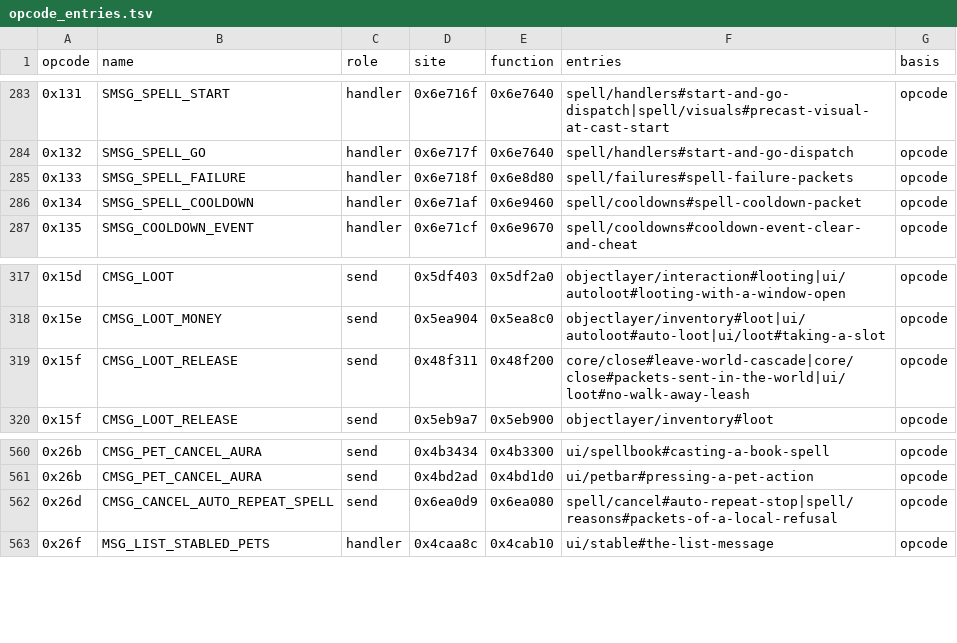
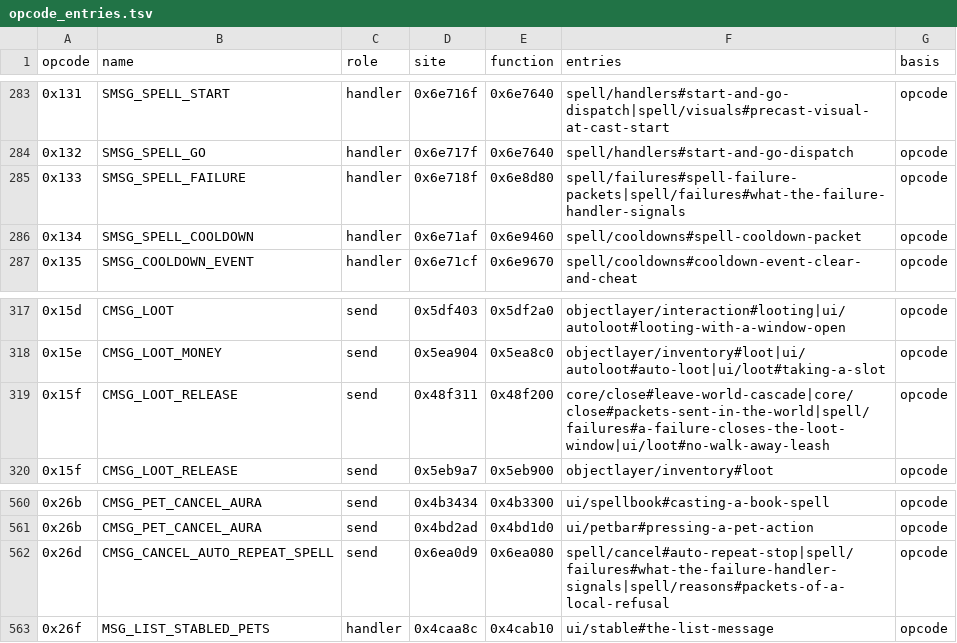
Before and after one commit to samwhosung/benilla-re, a TSV file: tables/opcode_entries.tsv, drawn as a sheet; only a part is shown, gaps mark what is left out.

```diff
--- a/tables/opcode_entries.tsv
+++ b/tables/opcode_entries.tsv
@@ -284,3 +284,3 @@ opcode	name	role	site	function	entries	basis
 0x132	SMSG_SPELL_GO	handler	0x6e717f	0x6e7640	spell/handlers#start-and-go-dispatch	opcode
-0x133	SMSG_SPELL_FAILURE	handler	0x6e718f	0x6e8d80	spell/failures#spell-failure-packets	opcode
+0x133	SMSG_SPELL_FAILURE	handler	0x6e718f	0x6e8d80	spell/failures#spell-failure-packets|spell/failures#what-the-failure-handler-signals	opcode
 0x134	SMSG_SPELL_COOLDOWN	handler	0x6e71af	0x6e9460	spell/cooldowns#spell-cooldown-packet	opcode
@@ -318,3 +318,3 @@ opcode	name	role	site	function	entries	basis
 0x15e	CMSG_LOOT_MONEY	send	0x5ea904	0x5ea8c0	objectlayer/inventory#loot|ui/autoloot#auto-loot|ui/loot#taking-a-slot	opcode
-0x15f	CMSG_LOOT_RELEASE	send	0x48f311	0x48f200	core/close#leave-world-cascade|core/close#packets-sent-in-the-world|ui/loot#no-walk-away-leash	opcode
+0x15f	CMSG_LOOT_RELEASE	send	0x48f311	0x48f200	core/close#leave-world-cascade|core/close#packets-sent-in-the-world|spell/failures#a-failure-closes-the-loot-window|ui/loot#no-walk-away-leash	opcode
 0x15f	CMSG_LOOT_RELEASE	send	0x5eb9a7	0x5eb900	objectlayer/inventory#loot	opcode
@@ -561,3 +561,3 @@ opcode	name	role	site	function	entries	basis
 0x26b	CMSG_PET_CANCEL_AURA	send	0x4bd2ad	0x4bd1d0	ui/petbar#pressing-a-pet-action	opcode
-0x26d	CMSG_CANCEL_AUTO_REPEAT_SPELL	send	0x6ea0d9	0x6ea080	spell/cancel#auto-repeat-stop|spell/reasons#packets-of-a-local-refusal	opcode
+0x26d	CMSG_CANCEL_AUTO_REPEAT_SPELL	send	0x6ea0d9	0x6ea080	spell/cancel#auto-repeat-stop|spell/failures#what-the-failure-handler-signals|spell/reasons#packets-of-a-local-refusal	opcode
 0x26f	MSG_LIST_STABLED_PETS	handler	0x4caa8c	0x4cab10	ui/stable#the-list-message	opcode
```
Also changed, not shown: 9 other files.
